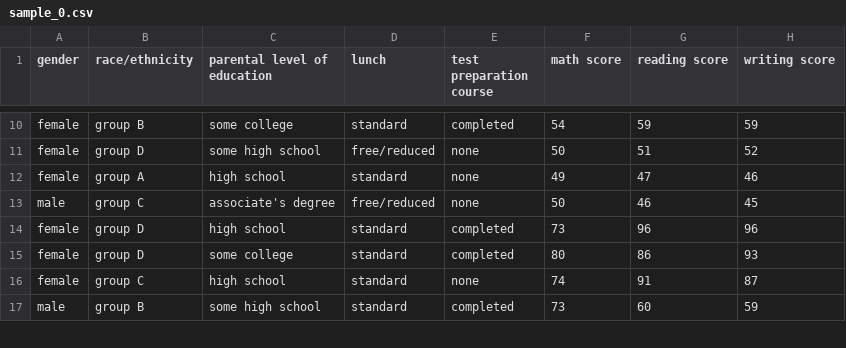
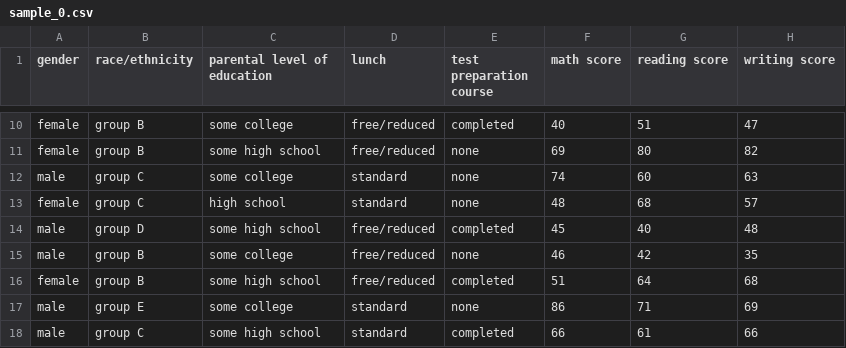
Before and after one commit to nabefuta220/SA-lab1, a CSV file: output/CLT/sample_0.csv, drawn as a sheet; only a part is shown, gaps mark what is left out; removed rows and columns are numbered as before the commit, all else as after; the diff covers the shown part only; the diff names each change by its address in the sheet, - before the commit and + after, or states it on an @@ line.

```diff
--- a/output/CLT/sample_0.csv
+++ b/output/CLT/sample_0.csv
-D10 (lunch): standard
+D10 (lunch): free/reduced
-F10 (math score): 54
+F10 (math score): 40
-G10 (reading score): 59
+G10 (reading score): 51
-H10 (writing score): 59
+H10 (writing score): 47
-B11 (race/ethnicity): group D
+B11 (race/ethnicity): group B
-F11 (math score): 50
+F11 (math score): 69
-G11 (reading score): 51
+G11 (reading score): 80
-H11 (writing score): 52
+H11 (writing score): 82
+row 12: male | group C | some college | standard | none | 74 | 60 | 63
-B13 (race/ethnicity): group A
+B13 (race/ethnicity): group C
-F13 (math score): 49
+F13 (math score): 48
-G13 (reading score): 47
+G13 (reading score): 68
-H13 (writing score): 46
+H13 (writing score): 57
+row 14: male | group D | some high school | free/reduced | completed | 45 | 40 | 48
-B15 (race/ethnicity): group C
+B15 (race/ethnicity): group B
-C15 (parental level of education): associate's degree
+C15 (parental level of education): some college
-F15 (math score): 50
+F15 (math score): 46
-G15 (reading score): 46
+G15 (reading score): 42
-H15 (writing score): 45
+H15 (writing score): 35
-B16 (race/ethnicity): group D
+B16 (race/ethnicity): group B
-C16 (parental level of education): high school
+C16 (parental level of education): some high school
-D16 (lunch): standard
+D16 (lunch): free/reduced
-F16 (math score): 73
+F16 (math score): 51
-G16 (reading score): 96
+G16 (reading score): 64
-H16 (writing score): 96
+H16 (writing score): 68
-row 15: female | group D | some college | standard | completed | 80 | 86 | 93
-row 16: female | group C | high school | standard | none | 74 | 91 | 87
+row 17: male | group E | some college | standard | none | 86 | 71 | 69
-B18 (race/ethnicity): group B
+B18 (race/ethnicity): group C
-F18 (math score): 73
+F18 (math score): 66
-G18 (reading score): 60
+G18 (reading score): 61
-H18 (writing score): 59
+H18 (writing score): 66
```
Also changed, not shown: 3 added rows, 4 removed rows and 38 edited cells elsewhere in this file, output/IE.csv, output/data.csv, 7 other files.
